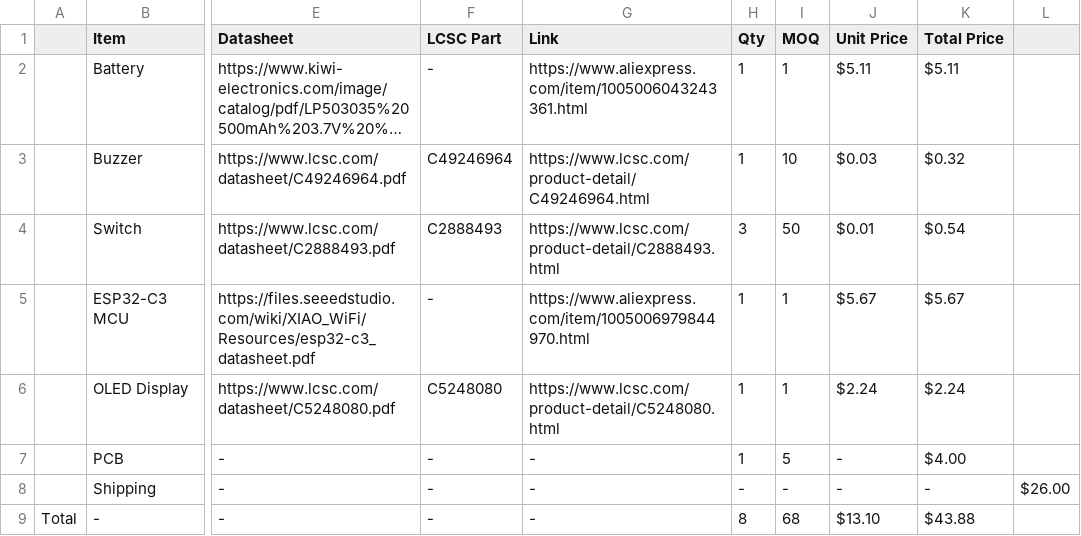
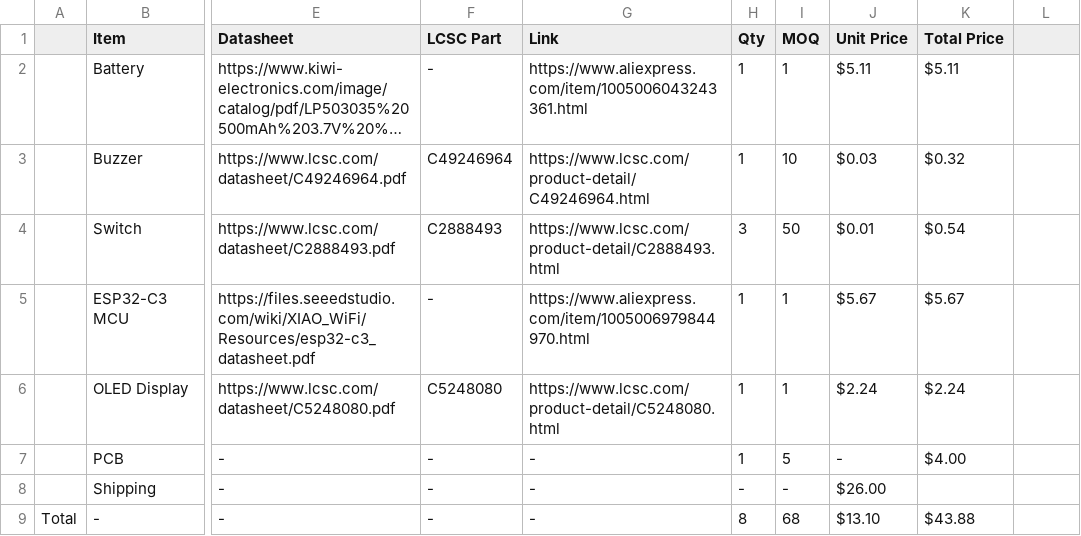
Before and after one commit to DjukicAleksej/BibliGotchi, a CSV file: BOM/BOM.csv, drawn as a sheet; only a part is shown, gaps mark what is left out; long unchanged cells end in …; the diff names each change by its address in the sheet, - before the commit and + after, or states it on an @@ line.

Commit message:
Update BOM.csv with new item entries

```diff
--- a/BOM/BOM.csv
+++ b/BOM/BOM.csv
-J8 (Unit Price): -
+J8 (Unit Price): $26.00
-K8 (Total Price): -
+K8 (Total Price): (empty)
-L8: $26.00
+L8: (empty)
```
